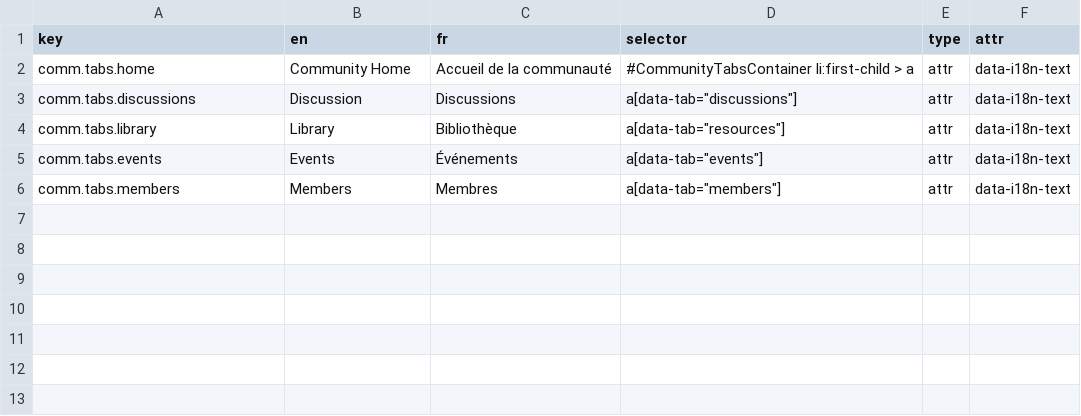
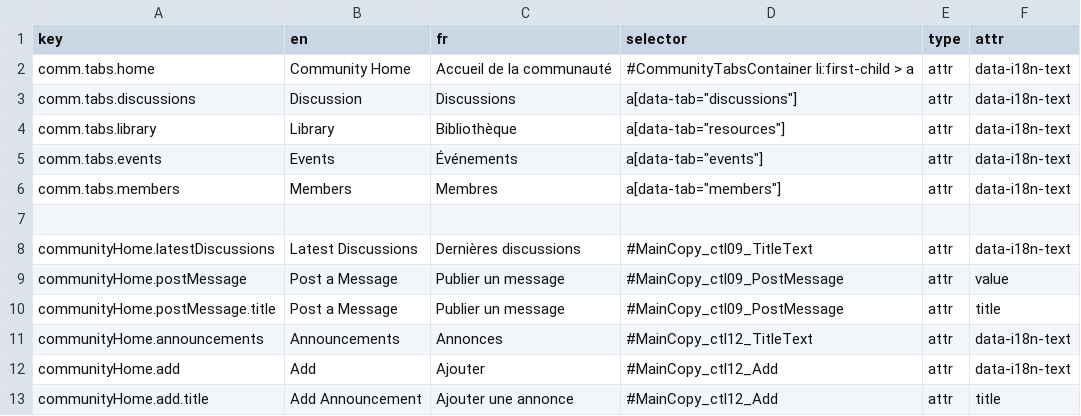
Before and after one commit to prospercanada/i18n-thrive, a CSV file: i18n-build/community-translated.csv, drawn as a sheet.

Commit message:
community

```diff
--- a/i18n-build/community-translated.csv
+++ b/i18n-build/community-translated.csv
@@ -6 +6,8 @@ comm.tabs.events,Events,Événements,a[data-tab="events"],attr,data-i18n-text
 comm.tabs.members,Members,Membres,a[data-tab="members"],attr,data-i18n-text
+
+communityHome.latestDiscussions,Latest Discussions,Dernières discussions,#MainCopy_ctl09_TitleText,attr,data-i18n-text
+communityHome.postMessage,Post a Message,Publier un message,#MainCopy_ctl09_PostMessage,attr,value
+communityHome.postMessage.title,Post a Message,Publier un message,#MainCopy_ctl09_PostMessage,attr,title
+communityHome.announcements,Announcements,Annonces,#MainCopy_ctl12_TitleText,attr,data-i18n-text
+communityHome.add,Add,Ajouter,#MainCopy_ctl12_Add,attr,data-i18n-text
+communityHome.add.title,Add Announcement,Ajouter une annonce,#MainCopy_ctl12_Add,attr,title
```
Also changed, not shown: 7 other files.
